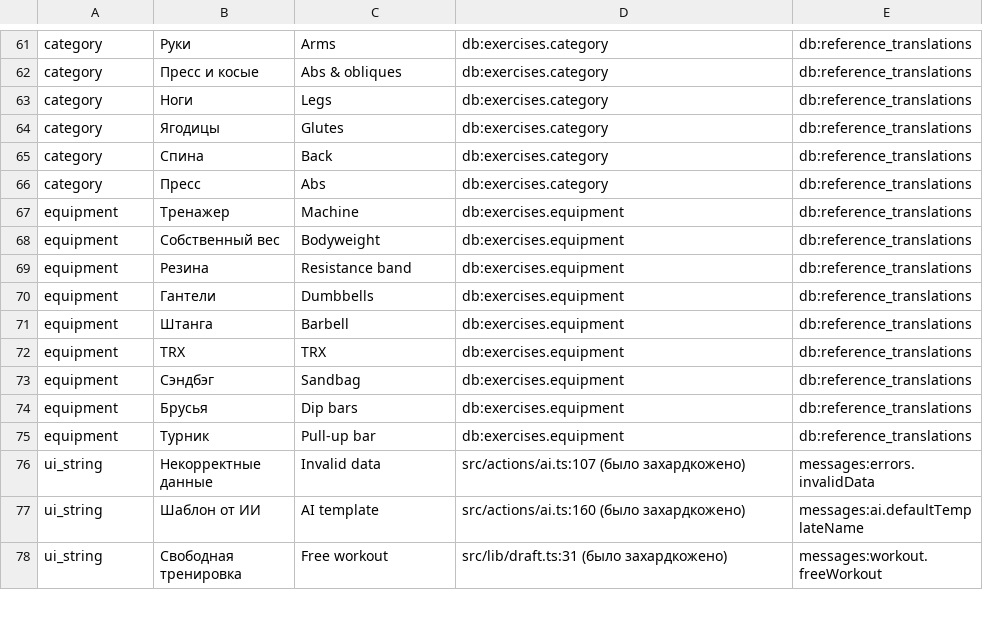
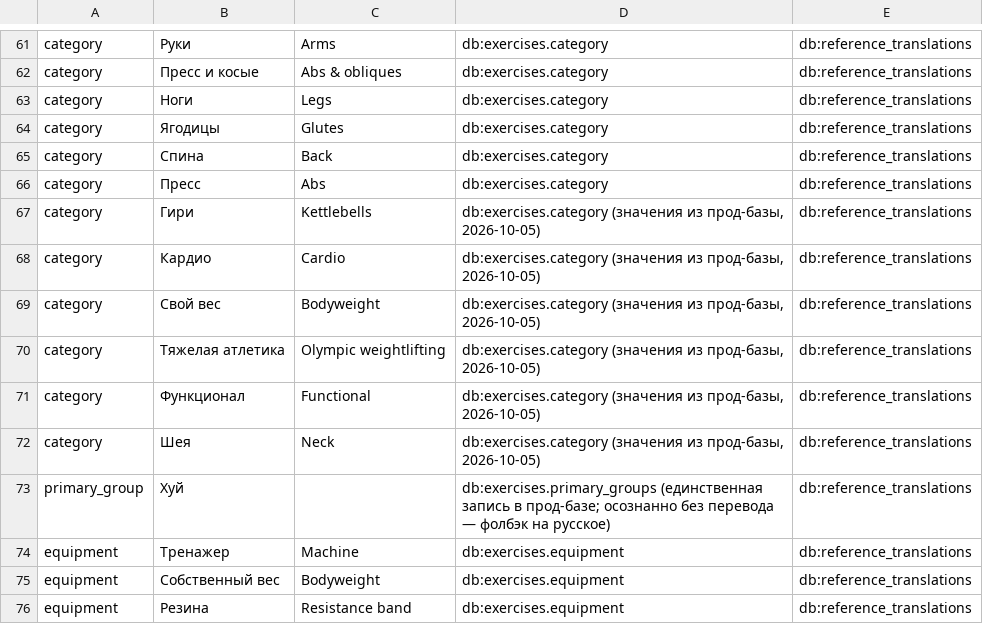
Before and after one commit to niksgawrilenko/gymcore, a TSV file: db/i18n/reference-translations.en.tsv, drawn as a sheet; only a part is shown, gaps mark what is left out; the shorter side is filled out with more unchanged rows; the diff names each change by its address in the sheet, - before the commit and + after, or states it on an @@ line.

Commit message:
chore(i18n): cover production reference values
Adds the 6 categories found in the production DB (Kettlebells, Cardio, Bodyweight, Olympic weightlifting, Functional, Neck) and documents the single untranslated prod primary_group.

```diff
--- a/db/i18n/reference-translations.en.tsv
+++ b/db/i18n/reference-translations.en.tsv
+row 67: category | Гири | Kettlebells | db:exercises.category (значения из прод-базы, 2026-10-05) | db:reference_translations
+row 68: category | Кардио | Cardio | db:exercises.category (значения из прод-базы, 2026-10-05) | db:reference_translations
+row 69: category | Свой вес | Bodyweight | db:exercises.category (значения из прод-базы, 2026-10-05) | db:reference_translations
+row 70: category | Тяжелая атлетика | Olympic weightlifting | db:exercises.category (значения из прод-базы, 2026-10-05) | db:reference_translations
+row 71: category | Функционал | Functional | db:exercises.category (значения из прод-базы, 2026-10-05) | db:reference_translations
+row 72: category | Шея | Neck | db:exercises.category (значения из прод-базы, 2026-10-05) | db:reference_translations
+row 73: primary_group | Хуй |  | db:exercises.primary_groups (единственная запись в прод-базе; осознанно без перевода — фолбэк на русское) | db:reference_translations
```
